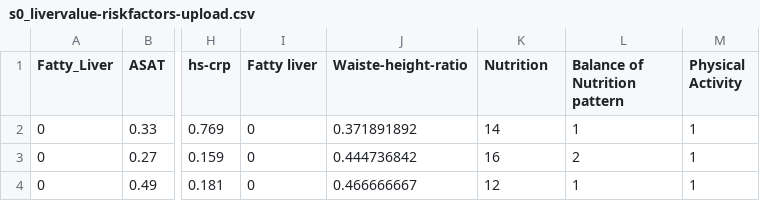
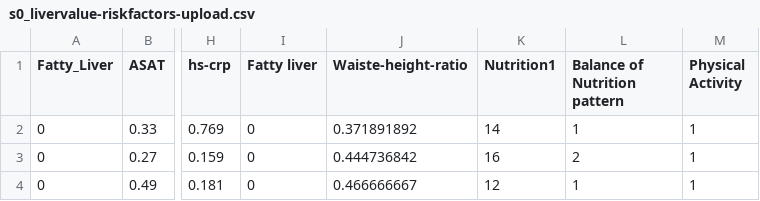
Before and after one commit to bbdatavis/parallel-coordinates-2, a CSV file: s0_livervalue-riskfactors-upload.csv, drawn as a sheet; only a part is shown, gaps mark what is left out; the diff names each change by its address in the sheet, - before the commit and + after, or states it on an @@ line.

Commit message:
Update s0_livervalue-riskfactors-upload.csv

```diff
--- a/s0_livervalue-riskfactors-upload.csv
+++ b/s0_livervalue-riskfactors-upload.csv
-K1: Nutrition
+K1: Nutrition1
```
